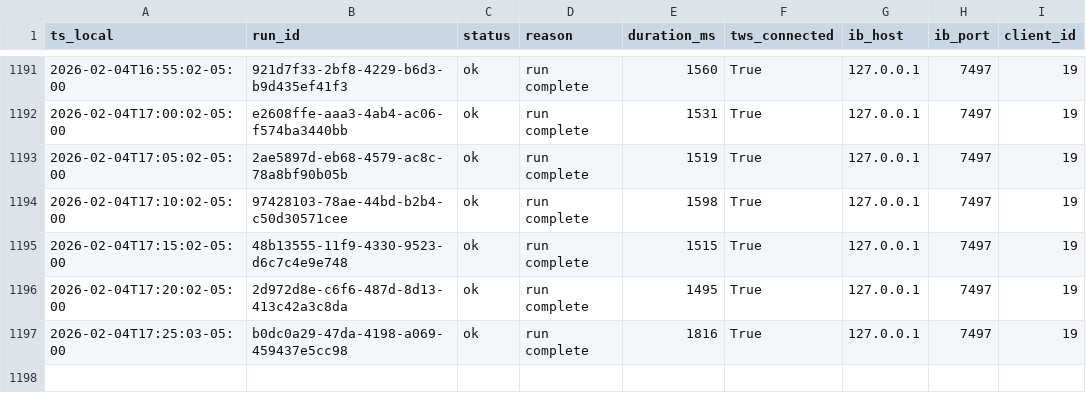
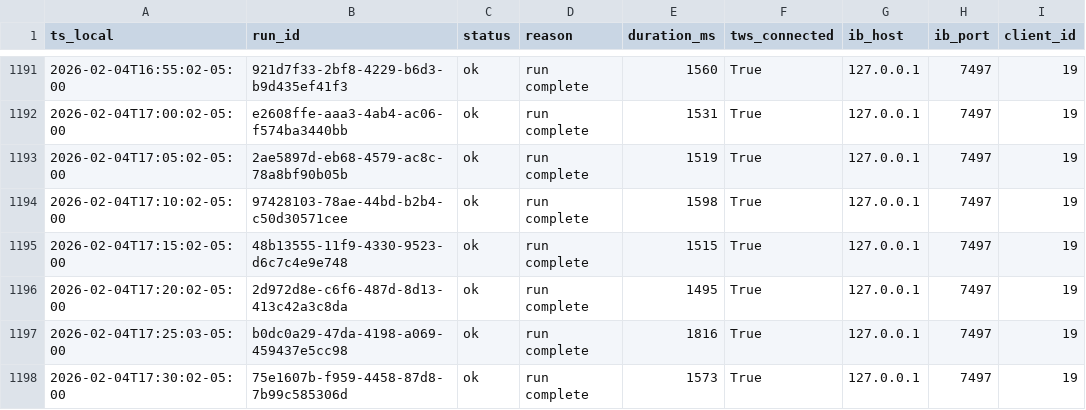
Before and after one commit to martinstabler-bit/IBKR_MeanReversion_Bot, a CSV file: analytics/logs/runs.csv, drawn as a sheet; only a part is shown, gaps mark what is left out.

```diff
--- a/analytics/logs/runs.csv
+++ b/analytics/logs/runs.csv
@@ -1197 +1197,2 @@ ts_local,run_id,status,reason,duration_ms,tws_connected,ib_host,ib_port,client_i
 2026-02-04T17:25:03-05:00,b0dc0a29-47da-4198-a069-459437e5cc98,ok,run complete,1816,True,127.0.0.1,7497,19
+2026-02-04T17:30:02-05:00,75e1607b-f959-4458-87d8-7b99c585306d,ok,run complete,1573,True,127.0.0.1,7497,19
```
Also changed, not shown: analytics/logs/account.csv.
